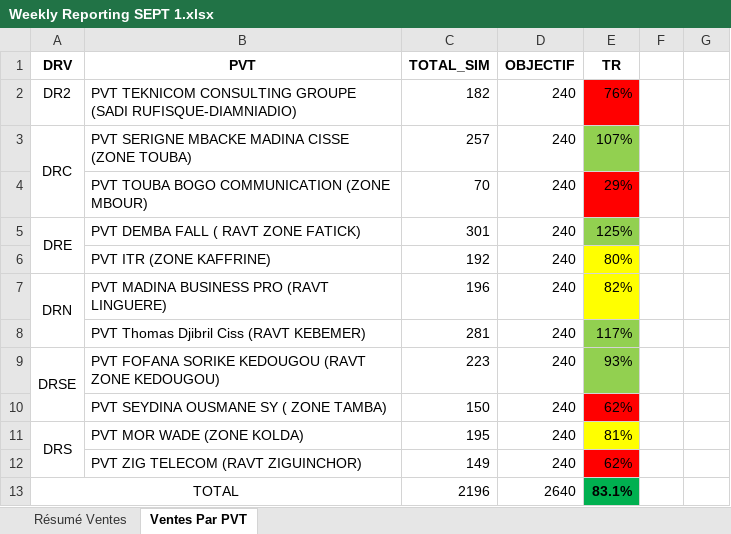
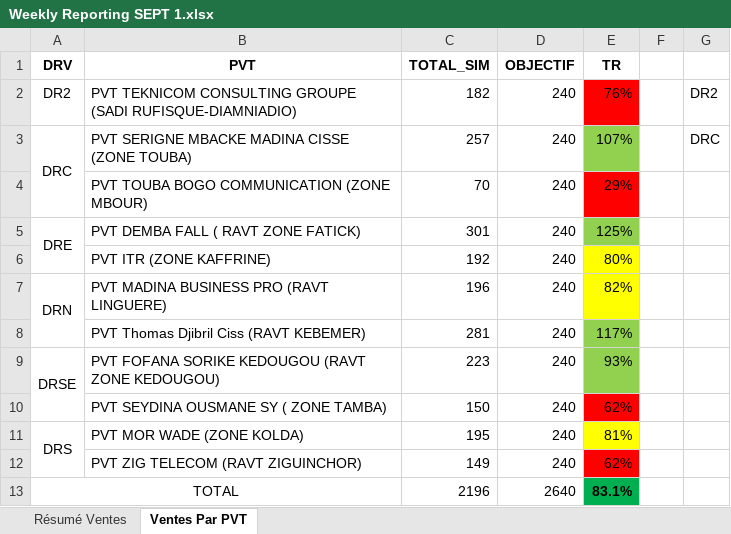
Before and after one commit to Aziz2seye/LOUMA.project, an Excel workbook: Weekly Reporting SEPT 1.xlsx, sheet Ventes Par PVT, drawn as a sheet; values as stored, in another font and other column widths than the file's, no borders; the diff names each change by its address in the sheet, - before the commit and + after, or states it on an @@ line.

```diff
--- a/Weekly Reporting SEPT 1.xlsx (sheet Ventes Par PVT)
+++ b/Weekly Reporting SEPT 1.xlsx (sheet Ventes Par PVT)
-G2: (empty)
+G2: DR2
-G3: (empty)
+G3: DRC
```
Also changed, not shown: LOUMA phase2.xlsx, Listes LOUMAS phases1&2.xlsx, 8 other files.
